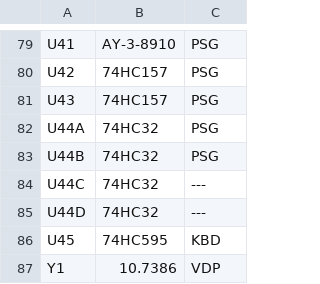
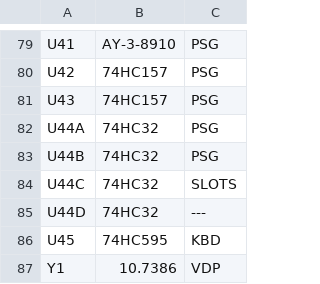
Before and after one commit to artemisamsx/artemisa, a CSV file: artemsx/components.csv, drawn as a sheet; only a part is shown, gaps mark what is left out.

```diff
--- a/artemsx/components.csv
+++ b/artemsx/components.csv
@@ -83,3 +83,3 @@ U44A,74HC32,PSG
 U44B,74HC32,PSG
-U44C,74HC32,---
+U44C,74HC32,SLOTS
 U44D,74HC32,---
```
Also changed, not shown: 1 other file.
